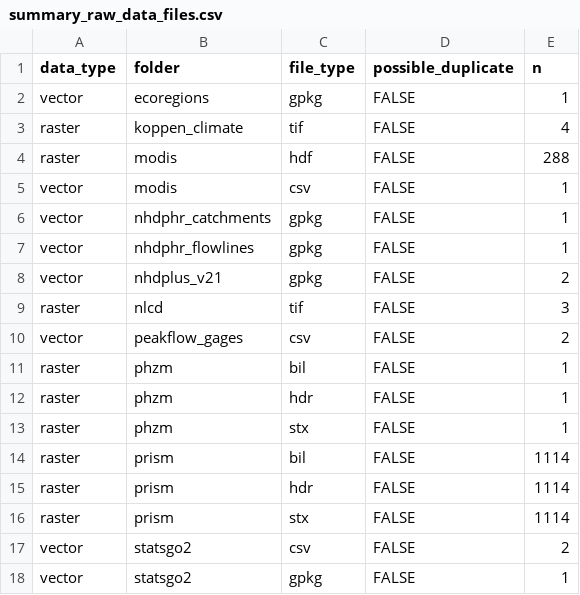
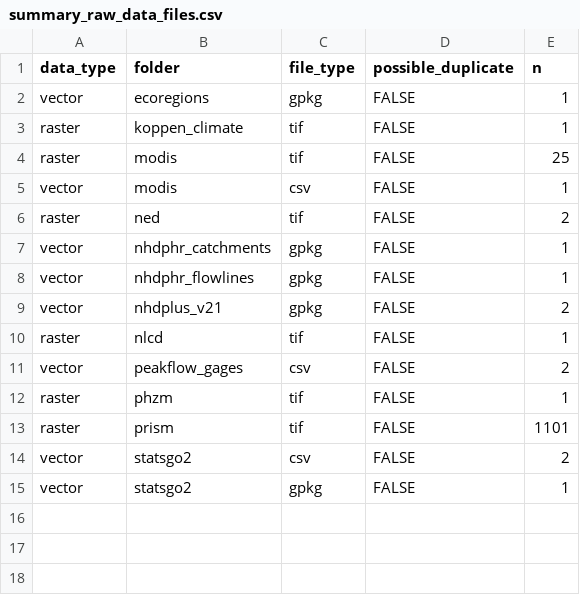
Before and after one commit to cjtinant/FFA_regional-skew, a CSV file: data/log/summary_raw_data_files.csv, drawn as a sheet.

```diff
--- a/data/log/summary_raw_data_files.csv
+++ b/data/log/summary_raw_data_files.csv
@@ -2,5 +2,6 @@ data_type,folder,file_type,possible_duplicate,n
 vector,ecoregions,gpkg,FALSE,1
-raster,koppen_climate,tif,FALSE,4
-raster,modis,hdf,FALSE,288
+raster,koppen_climate,tif,FALSE,1
+raster,modis,tif,FALSE,25
 vector,modis,csv,FALSE,1
+raster,ned,tif,FALSE,2
 vector,nhdphr_catchments,gpkg,FALSE,1
@@ -8,10 +9,6 @@ vector,nhdphr_flowlines,gpkg,FALSE,1
 vector,nhdplus_v21,gpkg,FALSE,2
-raster,nlcd,tif,FALSE,3
+raster,nlcd,tif,FALSE,1
 vector,peakflow_gages,csv,FALSE,2
-raster,phzm,bil,FALSE,1
-raster,phzm,hdr,FALSE,1
-raster,phzm,stx,FALSE,1
-raster,prism,bil,FALSE,1114
-raster,prism,hdr,FALSE,1114
-raster,prism,stx,FALSE,1114
+raster,phzm,tif,FALSE,1
+raster,prism,tif,FALSE,1101
 vector,statsgo2,csv,FALSE,2
```
Also changed, not shown: data/log/summary_processed_data_files.csv, 2 other files.
